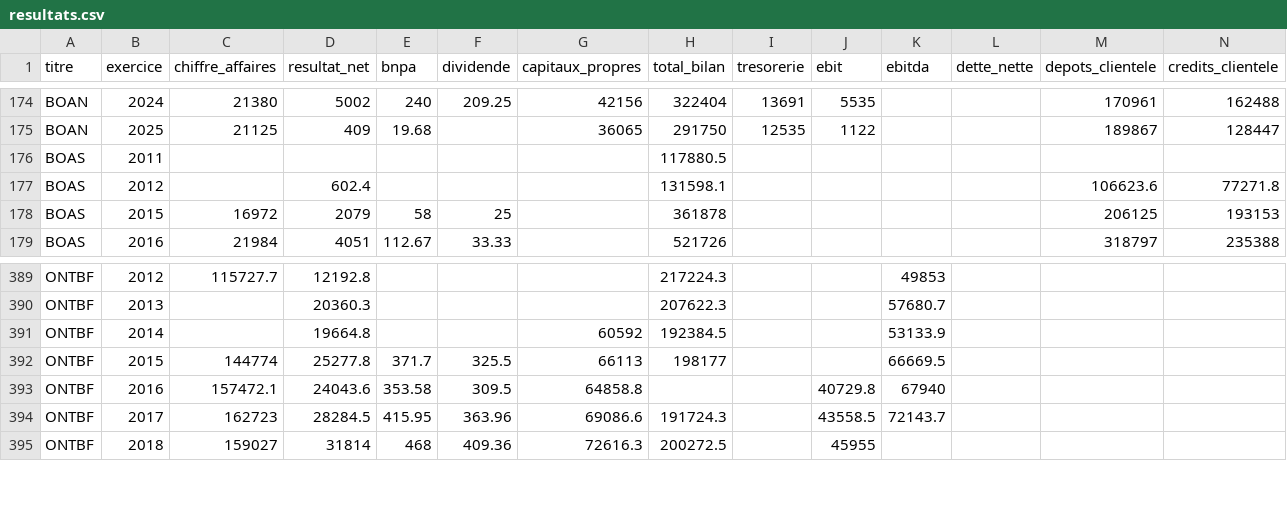
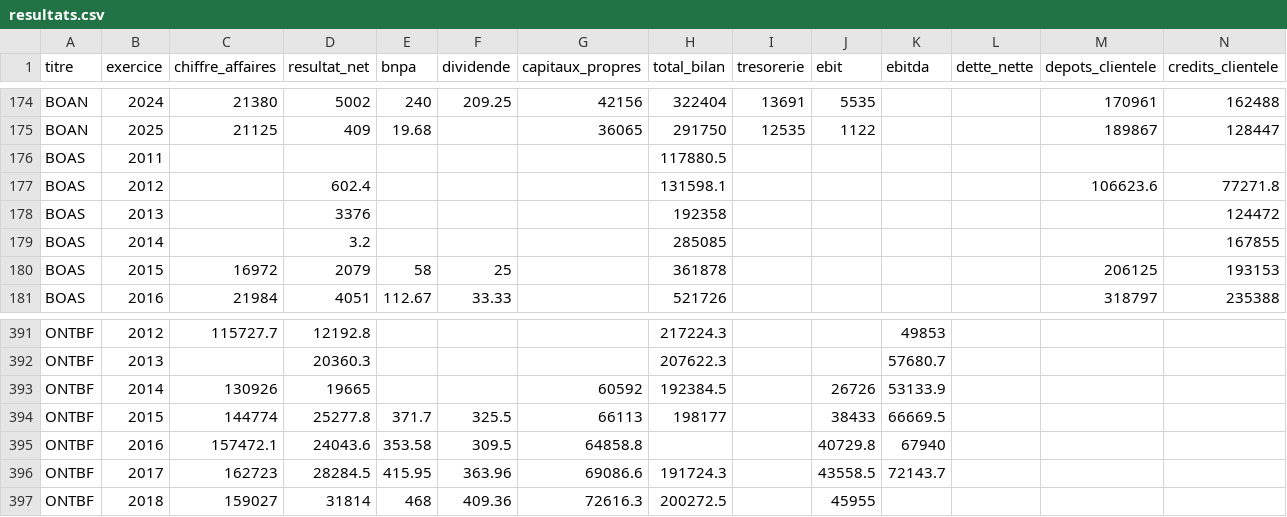
Before and after one commit to ghosht-elphantomo/MY-BBG-TERMINAL, a CSV file: resultats.csv, drawn as a sheet; only a part is shown, gaps mark what is left out; addresses are those after the commit; rows hold the shown columns only; the diff names each change by its address in the sheet, - before the commit and + after, or states it on an @@ line.

```diff
--- a/resultats.csv
+++ b/resultats.csv
+row 178: BOAS | 2013 |  | 3376 |  |  |  | 192358 |  |  |  |  |  | 124472
+row 179: BOAS | 2014 |  | 3.2 |  |  |  | 285085 |  |  |  |  |  | 167855
-C393 (chiffre_affaires): (empty)
+C393 (chiffre_affaires): 130926
-D393 (resultat_net): 19664.8
+D393 (resultat_net): 19665
-J393 (ebit): (empty)
+J393 (ebit): 26726
-J394 (ebit): (empty)
+J394 (ebit): 38433
```
Also changed, not shown: corrections.csv, 2 other files.
